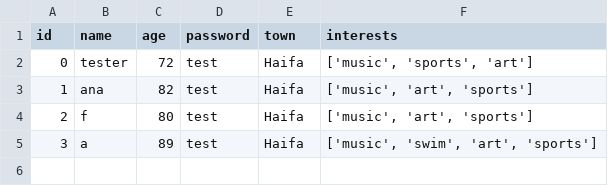
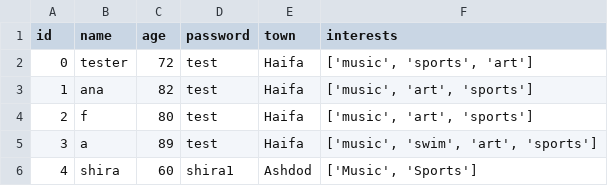
Before and after one commit to Vshchik/seniorfriends, a CSV file: DataBases/UserTable.csv, drawn as a sheet.

```diff
--- a/DataBases/UserTable.csv
+++ b/DataBases/UserTable.csv
@@ -5 +5,2 @@ id,name,age,password,town,interests
 3,a,89,test,Haifa,"['music', 'swim', 'art', 'sports']"
+4,shira,60,shira1,Ashdod,"['Music', 'Sports']"
```
Also changed, not shown: 1 other file.
